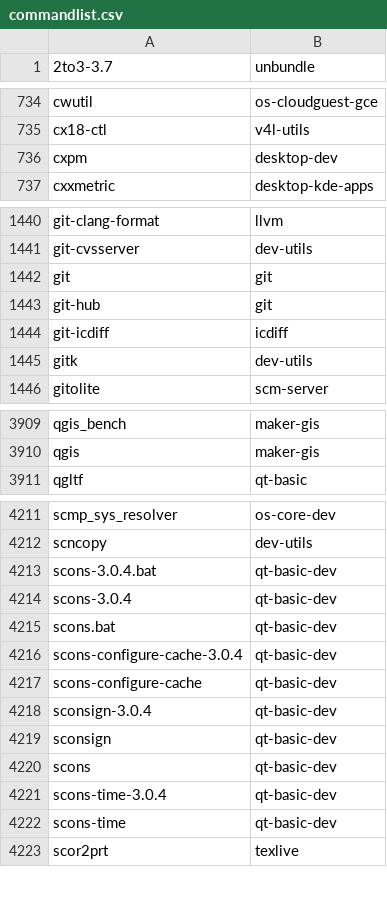
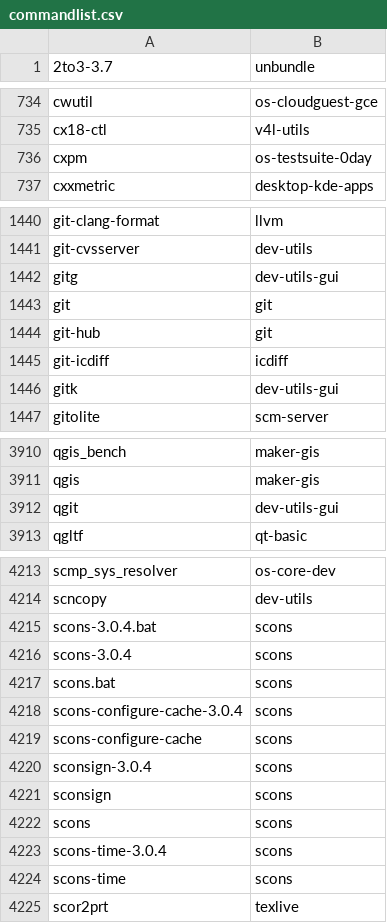
Before and after one commit to lebensterben/cnf, a CSV file: commandlist.csv, drawn as a sheet; only a part is shown, gaps mark what is left out; the diff covers the shown part only.

Commit message:
update command list

```diff
--- a/commandlist.csv
+++ b/commandlist.csv
@@ -735,3 +735,3 @@ cwutil	os-cloudguest-gce
 cx18-ctl	v4l-utils
-cxpm	desktop-dev
+cxpm	os-testsuite-0day
 cxxmetric	desktop-kde-apps
@@ -1441,2 +1441,3 @@ git-clang-format	llvm
 git-cvsserver	dev-utils
+gitg	dev-utils-gui
 git	git
@@ -1444,3 +1445,3 @@ git-hub	git
 git-icdiff	icdiff
-gitk	dev-utils
+gitk	dev-utils-gui
 gitolite	scm-server
@@ -3910,2 +3911,3 @@ qgis_bench	maker-gis
 qgis	maker-gis
+qgit	dev-utils-gui
 qgltf	qt-basic
@@ -4212,12 +4214,12 @@ scmp_sys_resolver	os-core-dev
 scncopy	dev-utils
-scons-3.0.4.bat	qt-basic-dev
-scons-3.0.4	qt-basic-dev
-scons.bat	qt-basic-dev
-scons-configure-cache-3.0.4	qt-basic-dev
-scons-configure-cache	qt-basic-dev
-sconsign-3.0.4	qt-basic-dev
-sconsign	qt-basic-dev
-scons	qt-basic-dev
-scons-time-3.0.4	qt-basic-dev
-scons-time	qt-basic-dev
+scons-3.0.4.bat	scons
+scons-3.0.4	scons
+scons.bat	scons
+scons-configure-cache-3.0.4	scons
+scons-configure-cache	scons
+sconsign-3.0.4	scons
+sconsign	scons
+scons	scons
+scons-time-3.0.4	scons
+scons-time	scons
 scor2prt	texlive
```
Also changed, not shown: 1 edited cell elsewhere in this file.
